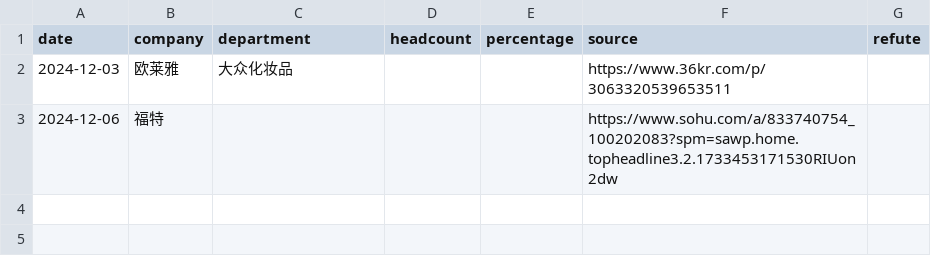
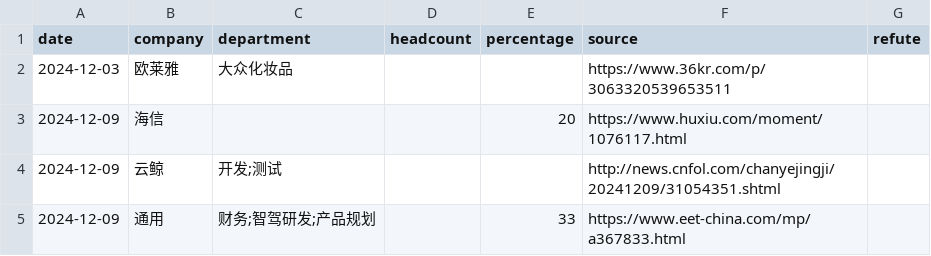
Before and after one commit to plantree/layoffs, a CSV file: src/data/2024-12.csv, drawn as a sheet; removed rows and columns are numbered as before the commit, all else as after; the diff names each change by its address in the sheet, - before the commit and + after, or states it on an @@ line.

Commit message:
[2024-12-09] update layoffs data

```diff
--- a/src/data/2024-12.csv
+++ b/src/data/2024-12.csv
-row 3: 2024-12-06 | 福特 |  |  |  | https://www.sohu.com/a/833740754_100202083?spm=sawp.home.topheadline3.2.1733453171530RIUon2dw
+row 3: 2024-12-09 | 海信 |  |  | 20 | https://www.huxiu.com/moment/1076117.html
+row 4: 2024-12-09 | 云鲸 | 开发;测试 |  |  | http://news.cnfol.com/chanyejingji/20241209/31054351.shtml
+row 5: 2024-12-09 | 通用 | 财务;智驾研发;产品规划 |  | 33 | https://www.eet-china.com/mp/a367833.html
```
Also changed, not shown: 3 other files.
